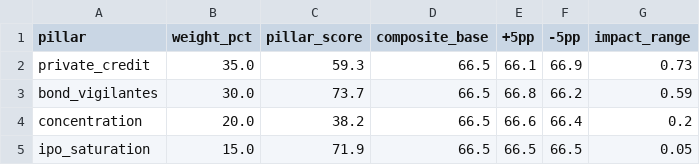
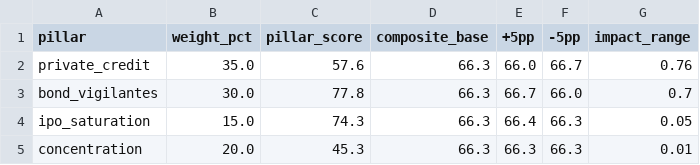
Before and after one commit to dshong12-hash/ai-bubble-index, a CSV file: data/processed/sensitivity.csv, drawn as a sheet.

```diff
--- a/data/processed/sensitivity.csv
+++ b/data/processed/sensitivity.csv
@@ -1,5 +1,5 @@
 pillar,weight_pct,pillar_score,composite_base,+5pp,-5pp,impact_range
-private_credit,35.0,59.3,66.5,66.1,66.9,0.73
-bond_vigilantes,30.0,73.7,66.5,66.8,66.2,0.59
-concentration,20.0,38.2,66.5,66.6,66.4,0.2
-ipo_saturation,15.0,71.9,66.5,66.5,66.5,0.05
+private_credit,35.0,57.6,66.3,66.0,66.7,0.76
+bond_vigilantes,30.0,77.8,66.3,66.7,66.0,0.7
+ipo_saturation,15.0,74.3,66.3,66.4,66.3,0.05
+concentration,20.0,45.3,66.3,66.3,66.3,0.01
```
Also changed, not shown: 6 other files.
